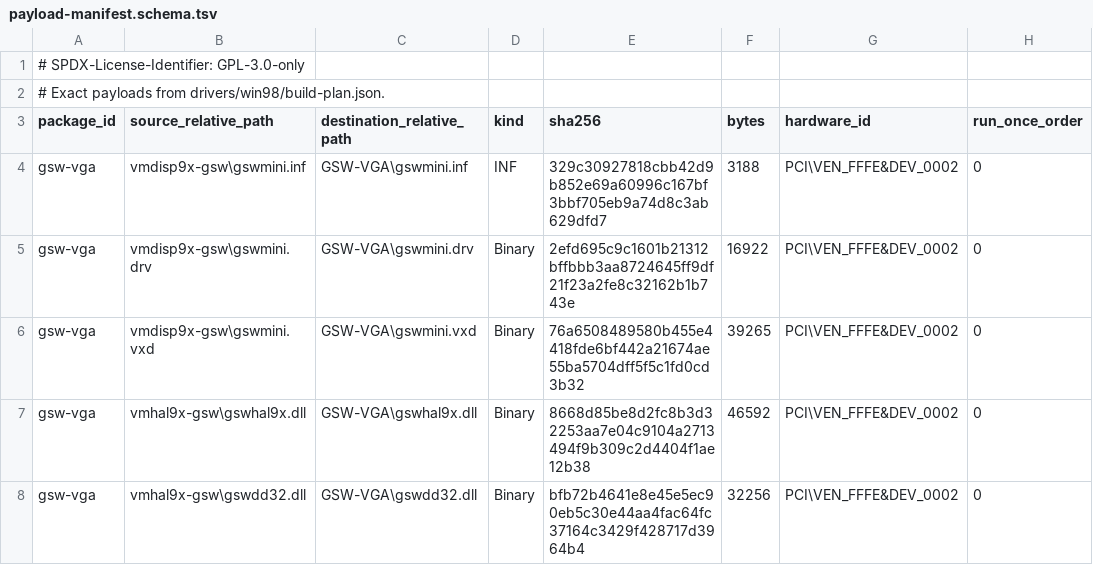
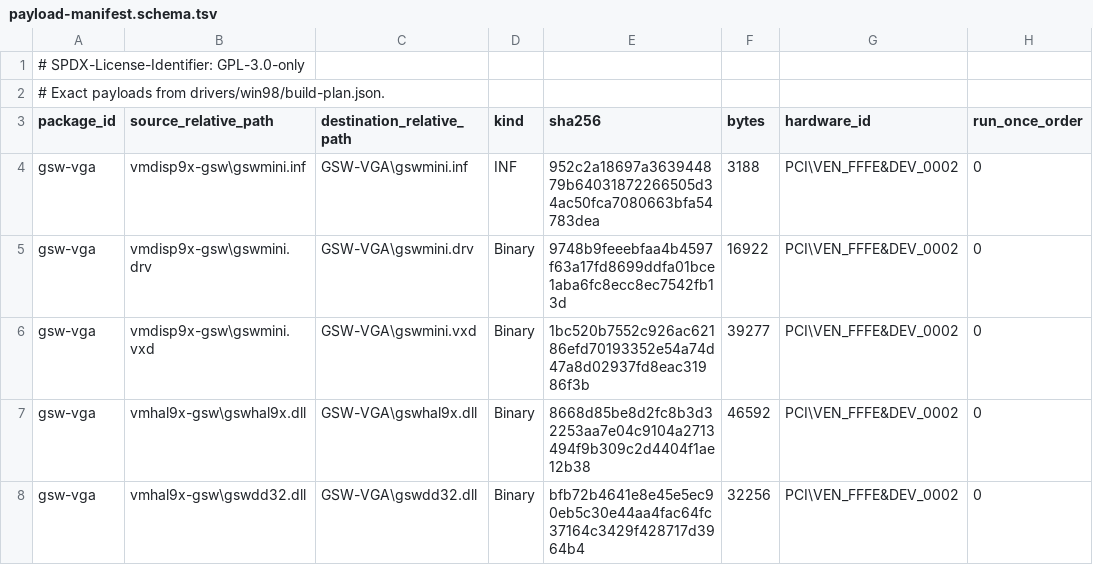
Before and after one commit to Retvrn99/RETVRN99, a TSV file: drivers/win98/payload-manifest.schema.tsv, drawn as a sheet.

```diff
--- a/drivers/win98/payload-manifest.schema.tsv
+++ b/drivers/win98/payload-manifest.schema.tsv
@@ -3,5 +3,5 @@
 package_id	source_relative_path	destination_relative_path	kind	sha256	bytes	hardware_id	run_once_order
-gsw-vga	vmdisp9x-gsw\gswmini.inf	GSW-VGA\gswmini.inf	INF	329c30927818cbb42d9b852e69a60996c167bf3bbf705eb9a74d8c3ab629dfd7	3188	PCI\VEN_FFFE&DEV_0002	0
-gsw-vga	vmdisp9x-gsw\gswmini.drv	GSW-VGA\gswmini.drv	Binary	2efd695c9c1601b21312bffbbb3aa8724645ff9df21f23a2fe8c32162b1b743e	16922	PCI\VEN_FFFE&DEV_0002	0
-gsw-vga	vmdisp9x-gsw\gswmini.vxd	GSW-VGA\gswmini.vxd	Binary	76a6508489580b455e4418fde6bf442a21674ae55ba5704dff5f5c1fd0cd3b32	39265	PCI\VEN_FFFE&DEV_0002	0
+gsw-vga	vmdisp9x-gsw\gswmini.inf	GSW-VGA\gswmini.inf	INF	952c2a18697a363944879b64031872266505d34ac50fca7080663bfa54783dea	3188	PCI\VEN_FFFE&DEV_0002	0
+gsw-vga	vmdisp9x-gsw\gswmini.drv	GSW-VGA\gswmini.drv	Binary	9748b9feeebfaa4b4597f63a17fd8699ddfa01bce1aba6fc8ecc8ec7542fb13d	16922	PCI\VEN_FFFE&DEV_0002	0
+gsw-vga	vmdisp9x-gsw\gswmini.vxd	GSW-VGA\gswmini.vxd	Binary	1bc520b7552c926ac62186efd70193352e54a74d47a8d02937fd8eac31986f3b	39277	PCI\VEN_FFFE&DEV_0002	0
 gsw-vga	vmhal9x-gsw\gswhal9x.dll	GSW-VGA\gswhal9x.dll	Binary	8668d85be8d2fc8b3d32253aa7e04c9104a2713494f9b309c2d4404f1ae12b38	46592	PCI\VEN_FFFE&DEV_0002	0
```
Also changed, not shown: 8 other files.
